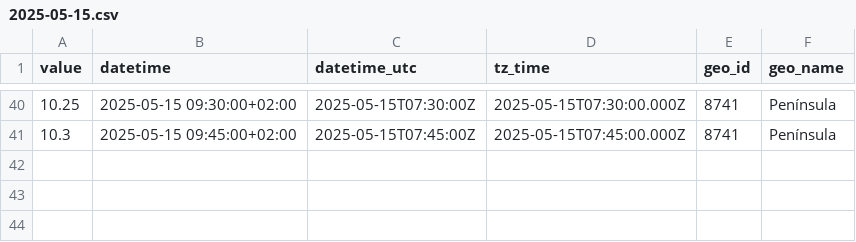
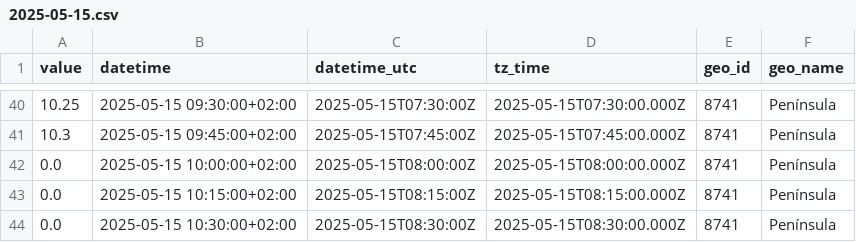
Before and after one commit to Amir-Torbati/15min_wind_generation_Spain, a CSV file: data/2025-05-15.csv, drawn as a sheet; only a part is shown, gaps mark what is left out; the diff names each change by its address in the sheet, - before the commit and + after, or states it on an @@ line.

```diff
--- a/data/2025-05-15.csv
+++ b/data/2025-05-15.csv
+row 42: 0.0 | 2025-05-15 10:00:00+02:00 | 2025-05-15T08:00:00Z | 2025-05-15T08:00:00.000Z | 8741 | Península
+row 43: 0.0 | 2025-05-15 10:15:00+02:00 | 2025-05-15T08:15:00Z | 2025-05-15T08:15:00.000Z | 8741 | Península
+row 44: 0.0 | 2025-05-15 10:30:00+02:00 | 2025-05-15T08:30:00Z | 2025-05-15T08:30:00.000Z | 8741 | Península
```
Also changed, not shown: 3 other files.
